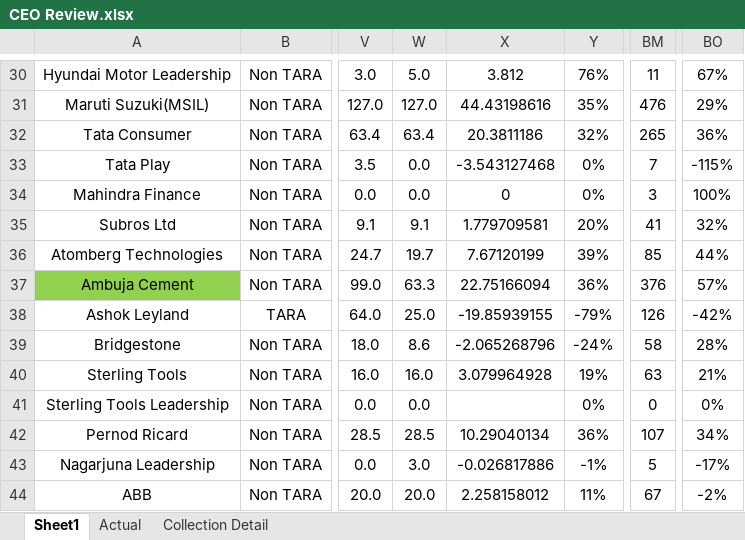
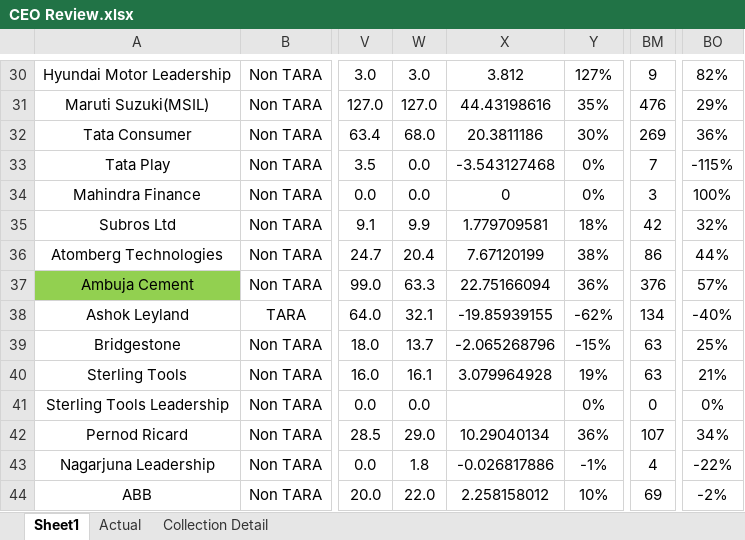
Before and after one commit to Taggd-OPS/CEO_Ops-Review-Dashboard, an Excel workbook: CEO Review.xlsx, sheet Sheet1, drawn as a sheet; only a part is shown, gaps mark what is left out; values as stored, in another font and other column widths than the file's, no borders; the diff covers the shown part only; the diff names each change by its address in the sheet, - before the commit and + after, or states it on an @@ line.

```diff
--- a/CEO Review.xlsx (sheet Sheet1)
+++ b/CEO Review.xlsx (sheet Sheet1)
-W30: 5.0
+W30: 3.0
-Y30: 76%
+Y30: 127%
-BM30: 11
+BM30: 9
-BO30: 67%
+BO30: 82%
-W32: 63.4
+W32: 68.0
-Y32: 32%
+Y32: 30%
-BM32: 265
+BM32: 269
-W35: 9.1
+W35: 9.9
-Y35: 20%
+Y35: 18%
-BM35: 41
+BM35: 42
-W36: 19.7
+W36: 20.4
-Y36: 39%
+Y36: 38%
-BM36: 85
+BM36: 86
-W38: 25.0
+W38: 32.1
-Y38: -79%
+Y38: -62%
-BM38: 126
+BM38: 134
-BO38: -42%
+BO38: -40%
-W39: 8.6
+W39: 13.7
-Y39: -24%
+Y39: -15%
-BM39: 58
+BM39: 63
-BO39: 28%
+BO39: 25%
-W40: 16.0
+W40: 16.1
-W42: 28.5
+W42: 29.0
-W43: 3.0
+W43: 1.8
-BM43: 5
+BM43: 4
-BO43: -17%
+BO43: -22%
-W44: 20.0
+W44: 22.0
-Y44: 11%
+Y44: 10%
-BM44: 67
+BM44: 69
```
Also changed, not shown: 78 edited cells elsewhere in this sheet.
